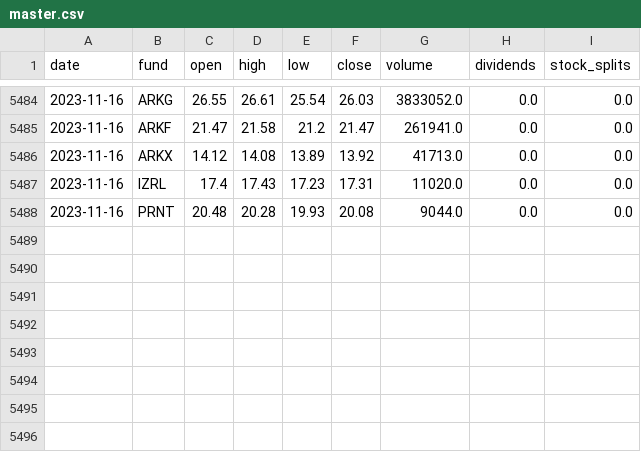
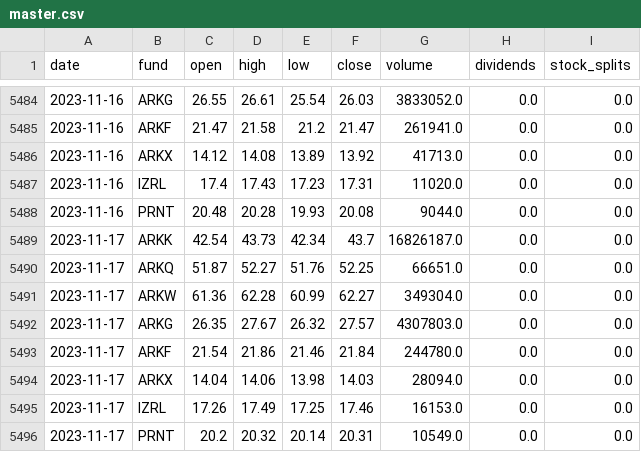
Before and after one commit to thisjustinh/ark-invest-history, a CSV file: price-history/master.csv, drawn as a sheet; only a part is shown, gaps mark what is left out; the diff names each change by its address in the sheet, - before the commit and + after, or states it on an @@ line.

```diff
--- a/price-history/master.csv
+++ b/price-history/master.csv
+row 5489: 2023-11-17 | ARKK | 42.54 | 43.73 | 42.34 | 43.7 | 16826187.0 | 0.0 | 0.0
+row 5490: 2023-11-17 | ARKQ | 51.87 | 52.27 | 51.76 | 52.25 | 66651.0 | 0.0 | 0.0
+row 5491: 2023-11-17 | ARKW | 61.36 | 62.28 | 60.99 | 62.27 | 349304.0 | 0.0 | 0.0
+row 5492: 2023-11-17 | ARKG | 26.35 | 27.67 | 26.32 | 27.57 | 4307803.0 | 0.0 | 0.0
+row 5493: 2023-11-17 | ARKF | 21.54 | 21.86 | 21.46 | 21.84 | 244780.0 | 0.0 | 0.0
+row 5494: 2023-11-17 | ARKX | 14.04 | 14.06 | 13.98 | 14.03 | 28094.0 | 0.0 | 0.0
+row 5495: 2023-11-17 | IZRL | 17.26 | 17.49 | 17.25 | 17.46 | 16153.0 | 0.0 | 0.0
+row 5496: 2023-11-17 | PRNT | 20.2 | 20.32 | 20.14 | 20.31 | 10549.0 | 0.0 | 0.0
```
